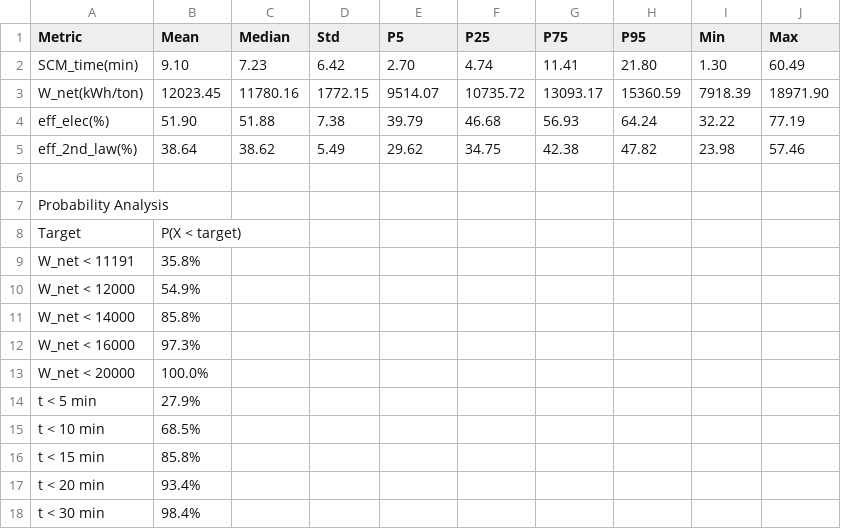
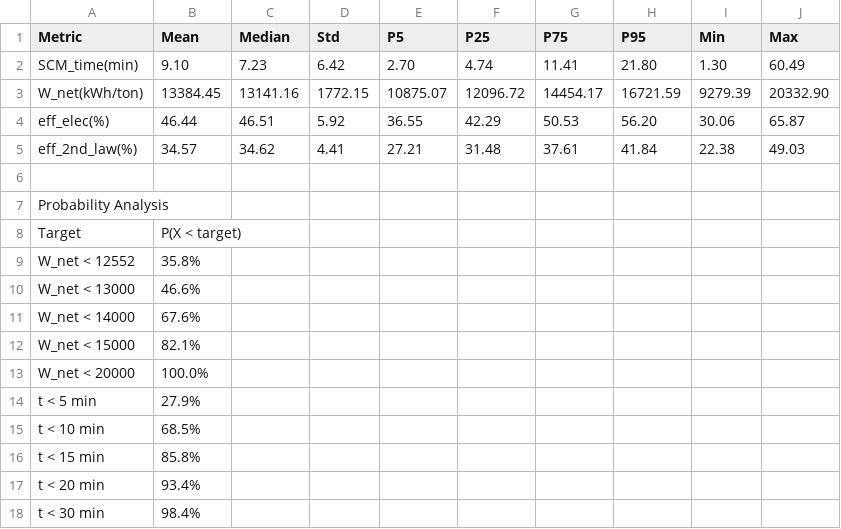
Before and after one commit to huyamingc/ti-in-situ-electrolysis, a CSV file: output/tab_monte_carlo_stats.csv, drawn as a sheet.

```diff
--- a/output/tab_monte_carlo_stats.csv
+++ b/output/tab_monte_carlo_stats.csv
@@ -2,5 +2,5 @@
 SCM_time(min),9.10,7.23,6.42,2.70,4.74,11.41,21.80,1.30,60.49
-W_net(kWh/ton),12023.45,11780.16,1772.15,9514.07,10735.72,13093.17,15360.59,7918.39,18971.90
-eff_elec(%),51.90,51.88,7.38,39.79,46.68,56.93,64.24,32.22,77.19
-eff_2nd_law(%),38.64,38.62,5.49,29.62,34.75,42.38,47.82,23.98,57.46
+W_net(kWh/ton),13384.45,13141.16,1772.15,10875.07,12096.72,14454.17,16721.59,9279.39,20332.90
+eff_elec(%),46.44,46.51,5.92,36.55,42.29,50.53,56.20,30.06,65.87
+eff_2nd_law(%),34.57,34.62,4.41,27.21,31.48,37.61,41.84,22.38,49.03
 
@@ -8,6 +8,6 @@ Probability Analysis
 Target,P(X < target)
-W_net < 11191,35.8%
-W_net < 12000,54.9%
-W_net < 14000,85.8%
-W_net < 16000,97.3%
+W_net < 12552,35.8%
+W_net < 13000,46.6%
+W_net < 14000,67.6%
+W_net < 15000,82.1%
 W_net < 20000,100.0%
```
Also changed, not shown: output/tab_heat_balance_revised.csv, 13 other files.
